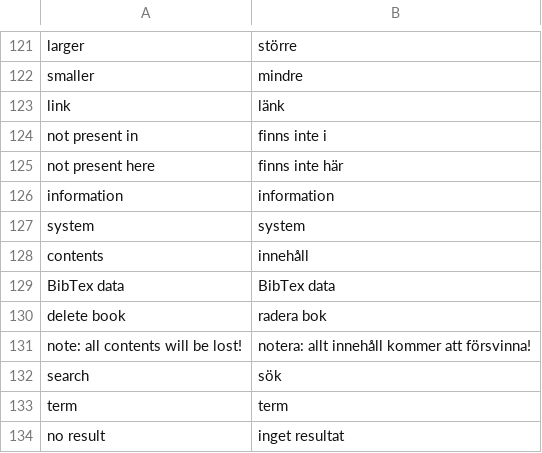
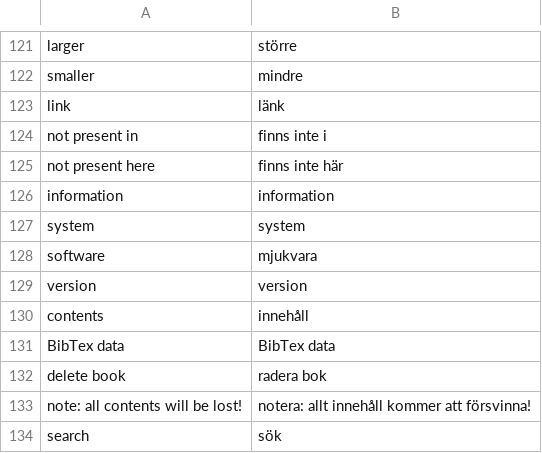
Before and after one commit to pekrau/writethatbook, a CSV file: translations.csv, drawn as a sheet; only a part is shown, gaps mark what is left out; the shorter side is filled out with more unchanged rows; the diff names each change by its address in the sheet, - before the commit and + after, or states it on an @@ line.

```diff
--- a/translations.csv
+++ b/translations.csv
+row 128: software | mjukvara
+row 129: version | version
```
Also changed, not shown: 13 other files.
